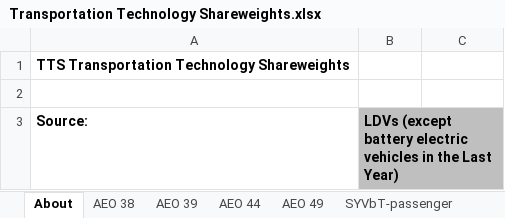
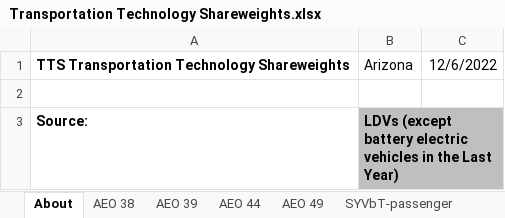
Before and after one commit to EnergyInnovation/eps-arizona, an Excel workbook: InputData/trans/TTS/Transportation Technology Shareweights.xlsx, sheet About, drawn as a sheet; only a part is shown; values as stored, in another font and other column widths than the file's, no borders; the diff names each change by its address in the sheet, - before the commit and + after, or states it on an @@ line.

```diff
--- a/InputData/trans/TTS/Transportation Technology Shareweights.xlsx (sheet About)
+++ b/InputData/trans/TTS/Transportation Technology Shareweights.xlsx (sheet About)
-B1: (empty)
+B1: Arizona
-C1: (empty)
+C1: 12/6/2022
```
Also changed, not shown: sheet TTS-HDVs-frgt, 39 other files.
